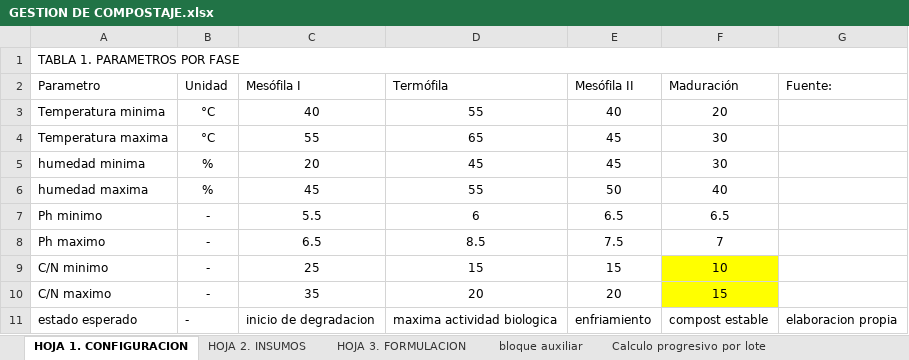
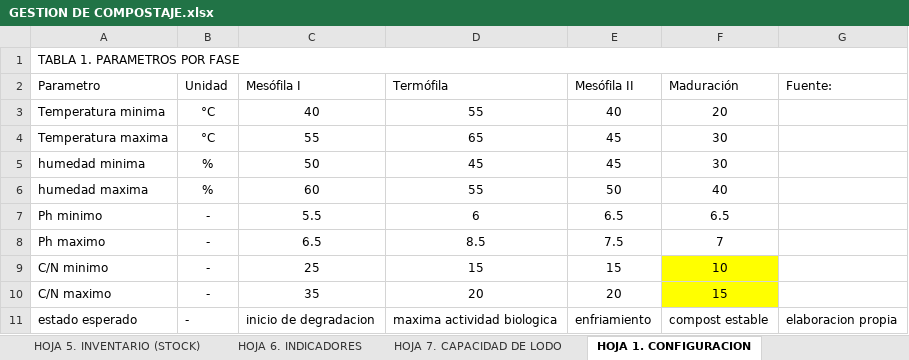
Before and after one commit to Mishellita/Sistema-de-compostaje, an Excel workbook: GESTION DE COMPOSTAJE.xlsx, sheet HOJA 1. CONFIGURACION, drawn as a sheet; values as stored, in another font and other column widths than the file's, no borders; table styles not drawn; the diff names each change by its address in the sheet, - before the commit and + after, or states it on an @@ line.

```diff
--- a/GESTION DE COMPOSTAJE.xlsx (sheet HOJA 1. CONFIGURACION)
+++ b/GESTION DE COMPOSTAJE.xlsx (sheet HOJA 1. CONFIGURACION)
+sheet tab: HOJA 7. CAPACIDAD DE LODO
-C5 (Mesófila I): 20
+C5 (Mesófila I): 50
-C6 (Mesófila I): 45
+C6 (Mesófila I): 60
```
Also changed, not shown: sheet BASE_CONOCIMIENTOS, sheet HOJA 3. FORMULACION, sheet HOJA 4-SEGUIMIENTO, other sheet tabs, hidden cells.
